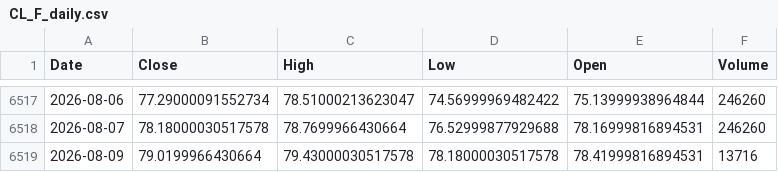
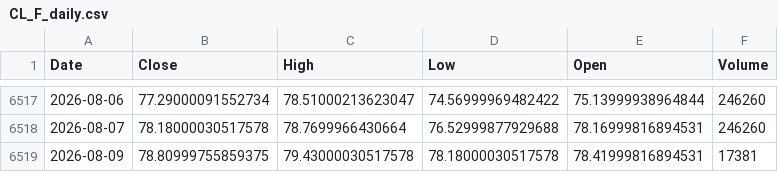
Before and after one commit to Dalingceb/wtw-repo-data, a CSV file: data/CL_F/CL_F_daily.csv, drawn as a sheet; only a part is shown, gaps mark what is left out.

```diff
--- a/data/CL_F/CL_F_daily.csv
+++ b/data/CL_F/CL_F_daily.csv
@@ -6518,2 +6518,2 @@ Date,Close,High,Low,Open,Volume
 2026-08-07,78.18000030517578,78.7699966430664,76.52999877929688,78.16999816894531,246260
-2026-08-09,79.0199966430664,79.43000030517578,78.18000030517578,78.41999816894531,13716
+2026-08-09,78.80999755859375,79.43000030517578,78.18000030517578,78.41999816894531,17381
```
Also changed, not shown: data/CL_F/CL_F_monthly.csv, data/CL_F/CL_F_weekly.csv, 4 other files.
